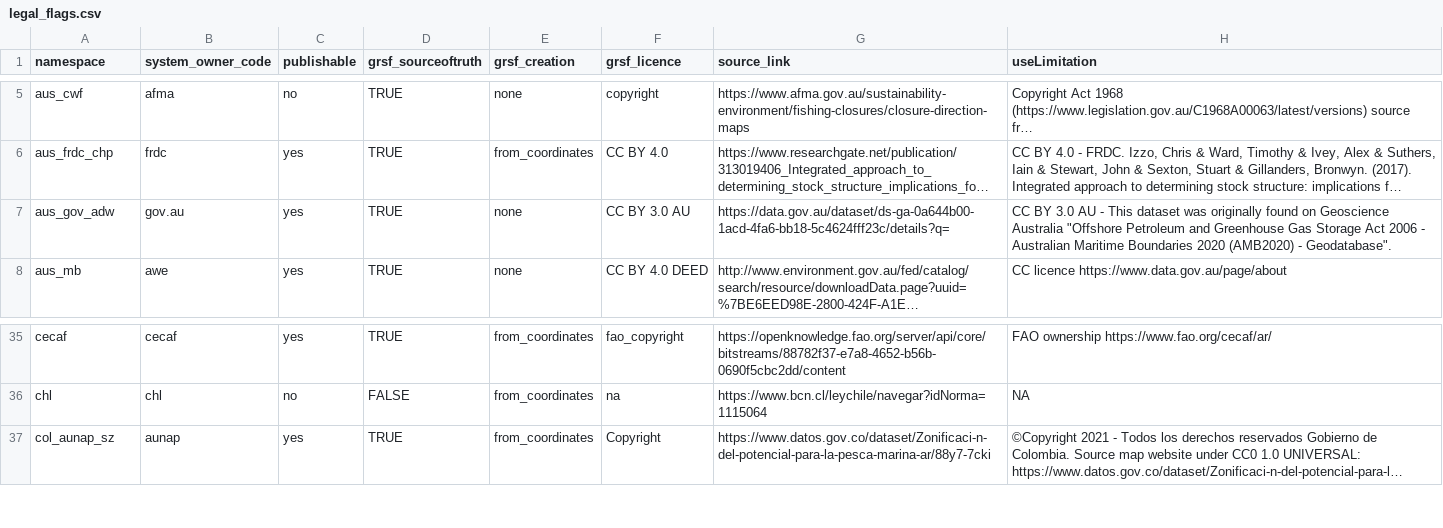
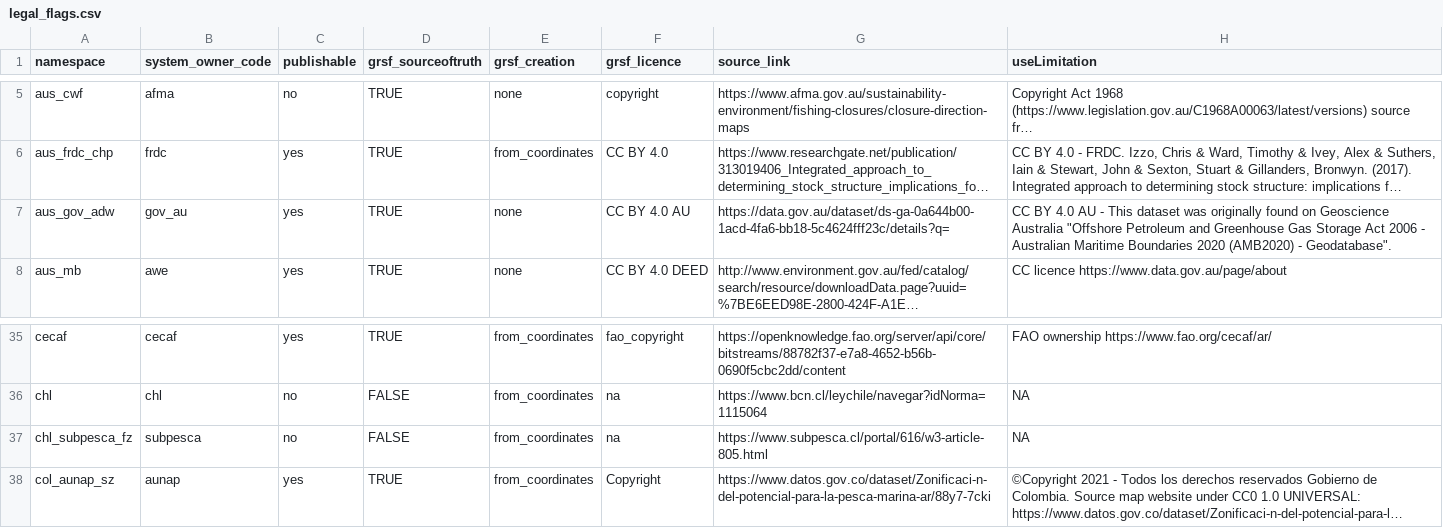
Before and after one commit to ArturoMunozAlbero/water_areas_geoflow, a CSV file: legal_flags.csv, drawn as a sheet; only a part is shown, gaps mark what is left out; long unchanged cells end in …; the diff names each change by its address in the sheet, - before the commit and + after, or states it on an @@ line.

```diff
--- a/legal_flags.csv
+++ b/legal_flags.csv
-B7 (system_owner_code): gov.au
+B7 (system_owner_code): gov_au
-F7 (grsf_licence): CC BY 3.0 AU
+F7 (grsf_licence): CC BY 4.0 AU
-H7 (useLimitation): CC BY 3.0 AU -…
+H7 (useLimitation): CC BY 4.0 AU -…
+row 37: chl_subpesca_fz | subpesca | no | FALSE | from_coordinates | na | https://www.subpesca.cl/portal/616/w3-article-805.html | NA
```
Also changed, not shown: 1 other file.
